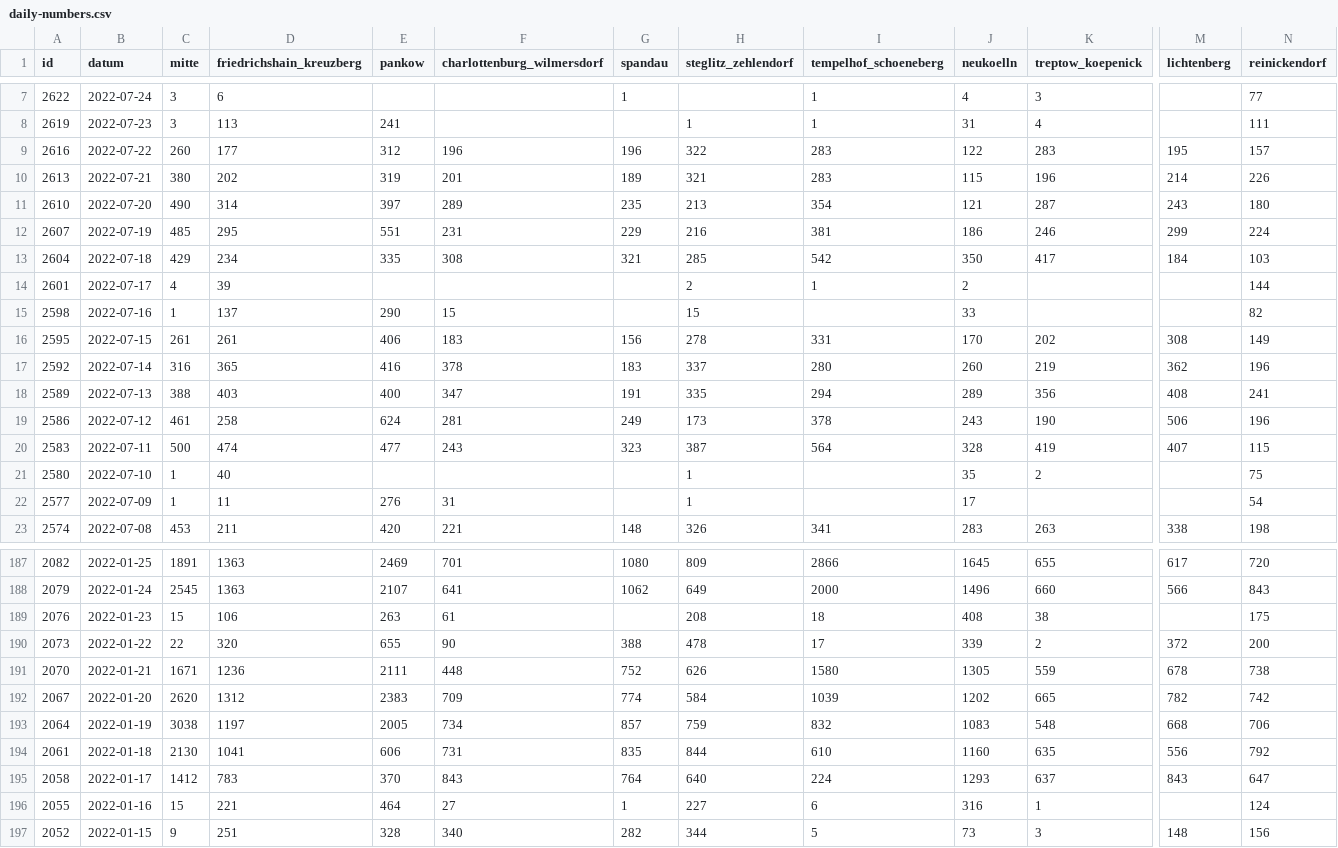
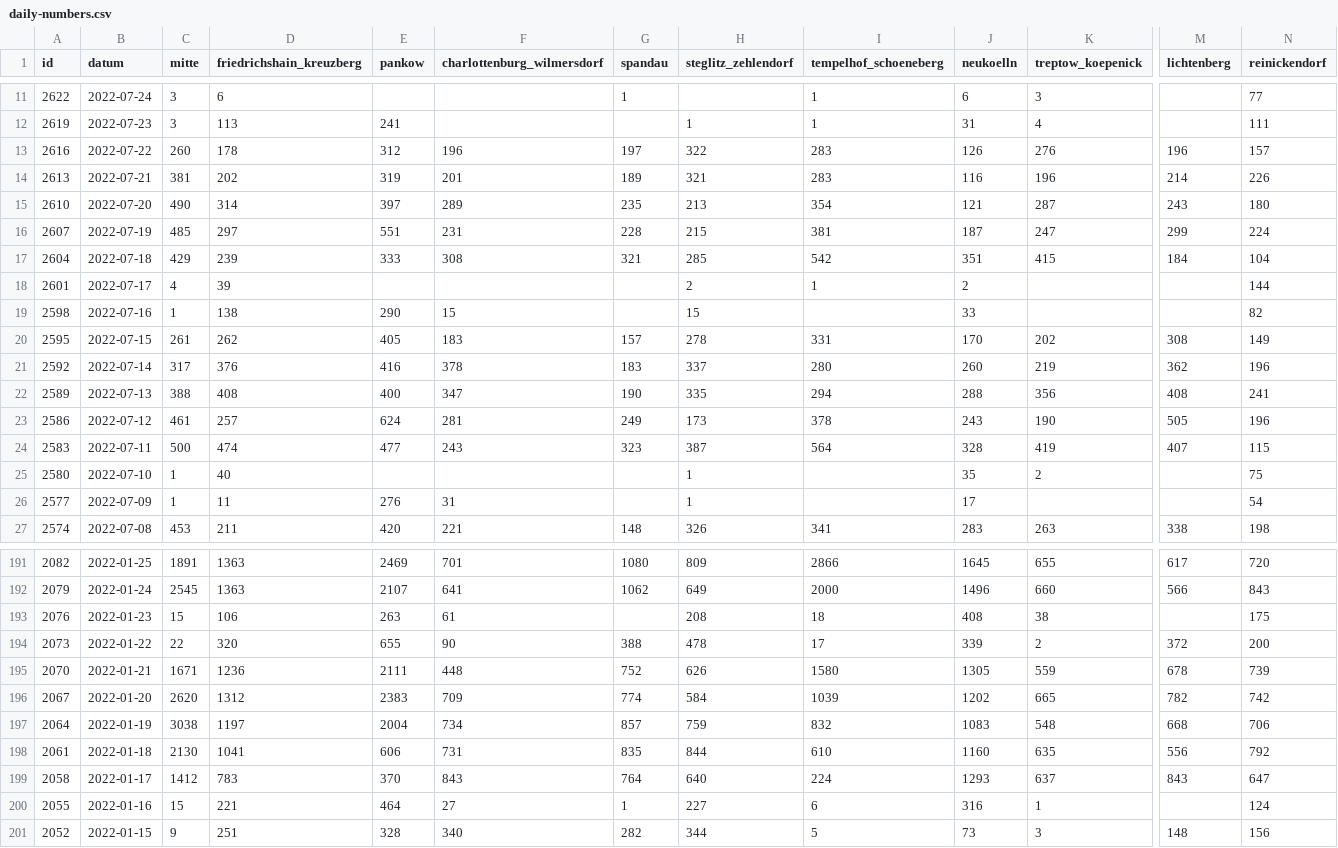
Before and after one commit to MarkusH/covid19-berlin, a CSV file: data/daily-numbers.csv, drawn as a sheet; only a part is shown, gaps mark what is left out; addresses are those after the commit; the diff covers the shown part only; the diff names each change by its address in the sheet, - before the commit and + after, or states it on an @@ line.

```diff
--- a/data/daily-numbers.csv
+++ b/data/daily-numbers.csv
-J11 (neukoelln): 4
+J11 (neukoelln): 6
-D13 (friedrichshain_kreuzberg): 177
+D13 (friedrichshain_kreuzberg): 178
-G13 (spandau): 196
+G13 (spandau): 197
-J13 (neukoelln): 122
+J13 (neukoelln): 126
-K13 (treptow_koepenick): 283
+K13 (treptow_koepenick): 276
-M13 (lichtenberg): 195
+M13 (lichtenberg): 196
-C14 (mitte): 380
+C14 (mitte): 381
-J14 (neukoelln): 115
+J14 (neukoelln): 116
-D16 (friedrichshain_kreuzberg): 295
+D16 (friedrichshain_kreuzberg): 297
-G16 (spandau): 229
+G16 (spandau): 228
-H16 (steglitz_zehlendorf): 216
+H16 (steglitz_zehlendorf): 215
-J16 (neukoelln): 186
+J16 (neukoelln): 187
-K16 (treptow_koepenick): 246
+K16 (treptow_koepenick): 247
-D17 (friedrichshain_kreuzberg): 234
+D17 (friedrichshain_kreuzberg): 239
-E17 (pankow): 335
+E17 (pankow): 333
-J17 (neukoelln): 350
+J17 (neukoelln): 351
-K17 (treptow_koepenick): 417
+K17 (treptow_koepenick): 415
-N17 (reinickendorf): 103
+N17 (reinickendorf): 104
-D19 (friedrichshain_kreuzberg): 137
+D19 (friedrichshain_kreuzberg): 138
-D20 (friedrichshain_kreuzberg): 261
+D20 (friedrichshain_kreuzberg): 262
-E20 (pankow): 406
+E20 (pankow): 405
-G20 (spandau): 156
+G20 (spandau): 157
-C21 (mitte): 316
+C21 (mitte): 317
-D21 (friedrichshain_kreuzberg): 365
+D21 (friedrichshain_kreuzberg): 376
-D22 (friedrichshain_kreuzberg): 403
+D22 (friedrichshain_kreuzberg): 408
-G22 (spandau): 191
+G22 (spandau): 190
-J22 (neukoelln): 289
+J22 (neukoelln): 288
-D23 (friedrichshain_kreuzberg): 258
+D23 (friedrichshain_kreuzberg): 257
-M23 (lichtenberg): 506
+M23 (lichtenberg): 505
-N195 (reinickendorf): 738
+N195 (reinickendorf): 739
-E197 (pankow): 2005
+E197 (pankow): 2004
```
Also changed, not shown: 4 added rows and 44 edited cells elsewhere in this file, data/daily-indicators.csv.
